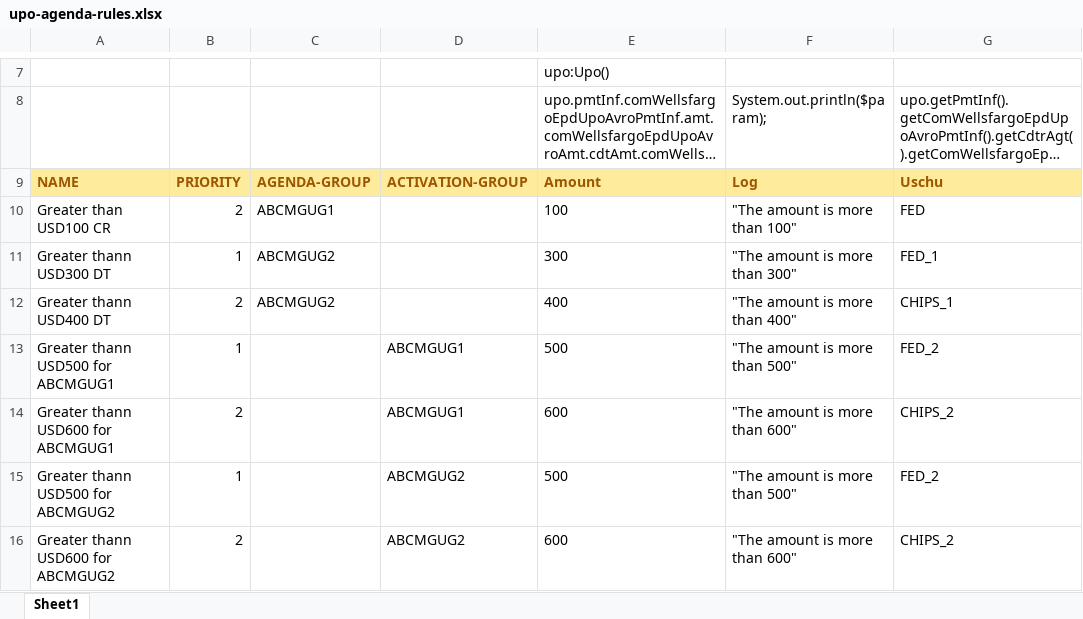
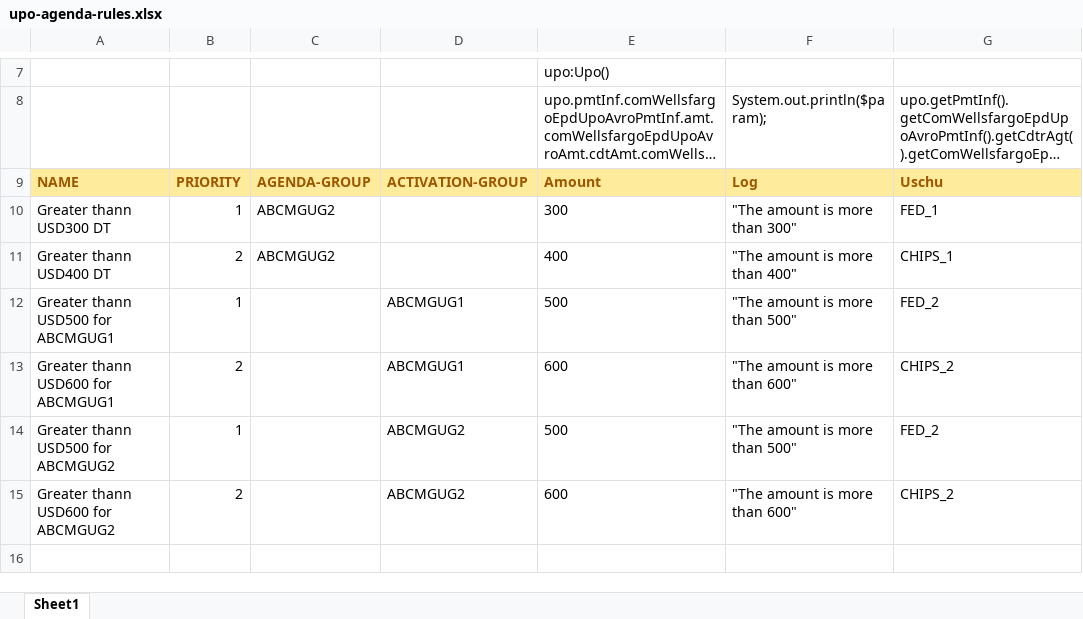
Before and after one commit to YogeshPitale/rbms, an Excel workbook: src/main/resources/rules/upo-agenda-rules.xlsx, sheet Sheet1, drawn as a sheet; only a part is shown, gaps mark what is left out; long unchanged cells end in …; values as stored, in another font and other column widths than the file's, no borders; the diff names each change by its address in the sheet, - before the commit and + after, or states it on an @@ line.

Commit message:
Deleted another rule from upo-agenda-rules.xlsx

```diff
--- a/src/main/resources/rules/upo-agenda-rules.xlsx (sheet Sheet1)
+++ b/src/main/resources/rules/upo-agenda-rules.xlsx (sheet Sheet1)
-row 10: Greater than USD100 CR | 2 | ABCMGUG1 |  | 100 | "The amount is more than 100" | FED
```
